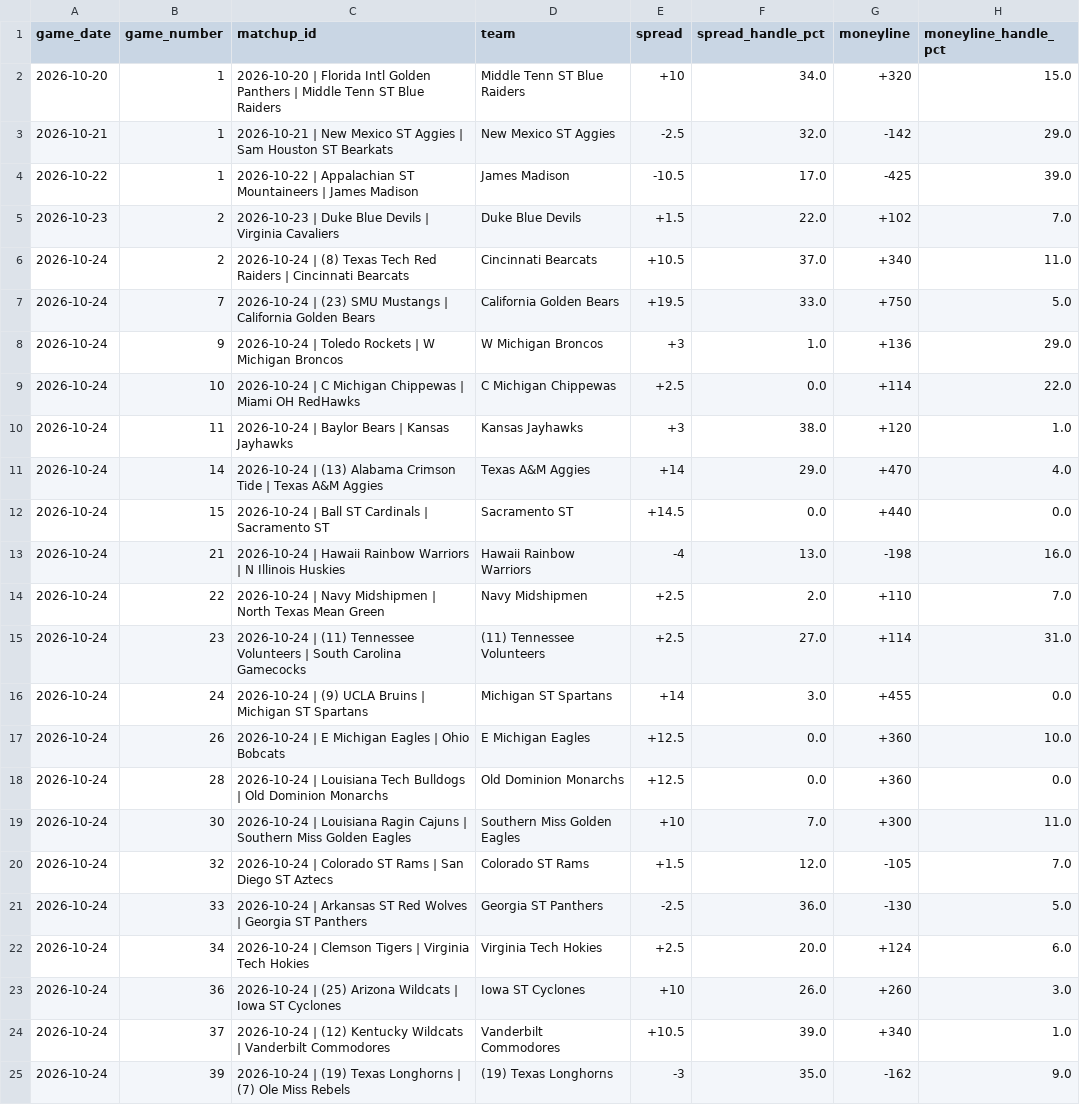
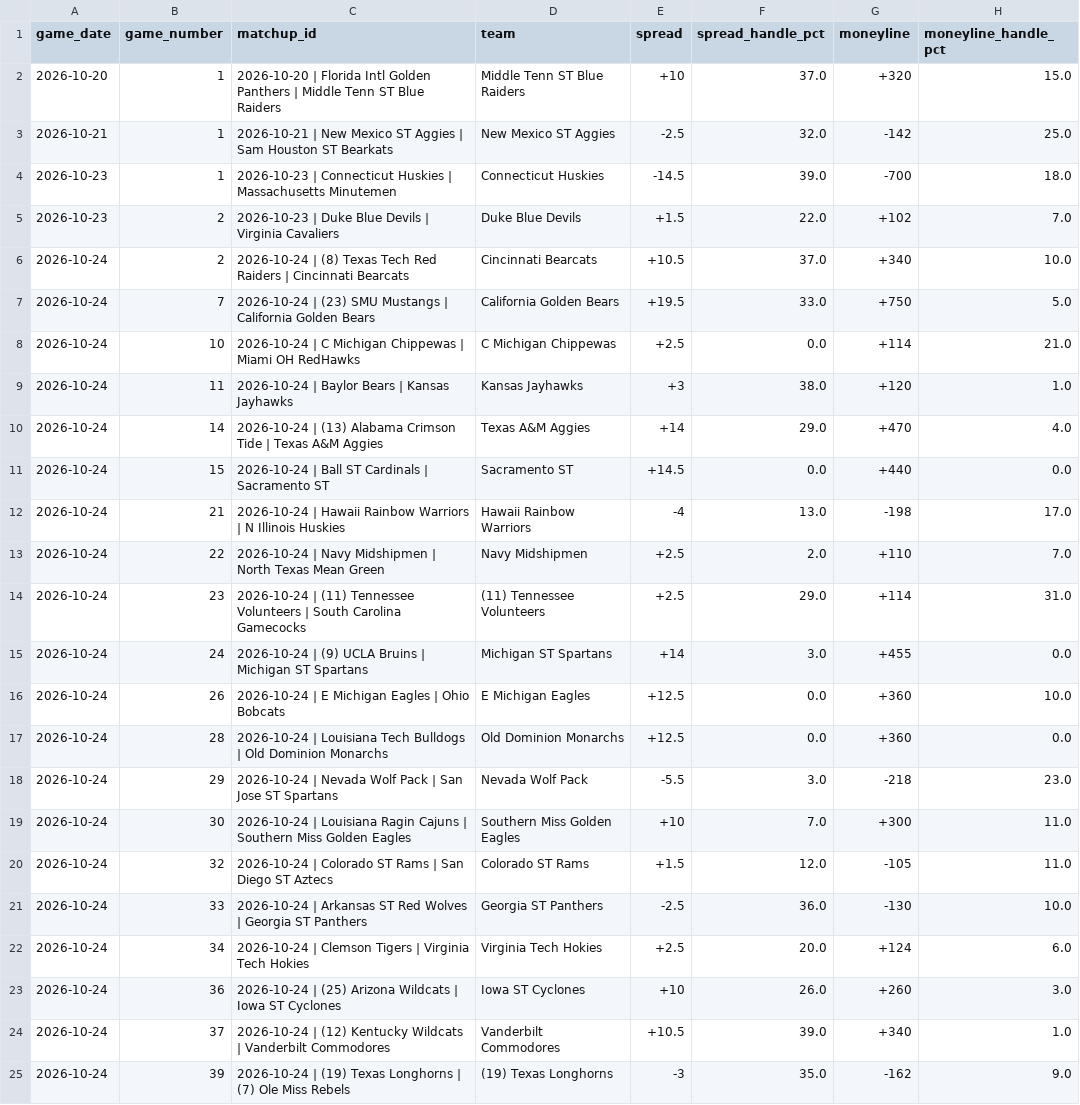
Before and after one commit to nevdesh/nfl-contrarian-dashboard, a CSV file: data/ncaa_betting_splits.csv, drawn as a sheet; only a part is shown.

```diff
--- a/data/ncaa_betting_splits.csv
+++ b/data/ncaa_betting_splits.csv
@@ -1,10 +1,9 @@
 game_date,game_number,matchup_id,team,spread,spread_handle_pct,moneyline,moneyline_handle_pct
-2026-10-20,1,2026-10-20 | Florida Intl Golden Panthers | Middle Tenn ST Blue Raiders,Middle Tenn ST Blue Raiders,+10,34.0,+320,15.0
-2026-10-21,1,2026-10-21 | New Mexico ST Aggies | Sam Houston ST Bearkats,New Mexico ST Aggies,-2.5,32.0,-142,29.0
-2026-10-22,1,2026-10-22 | Appalachian ST Mountaineers | James Madison,James Madison,-10.5,17.0,-425,39.0
+2026-10-20,1,2026-10-20 | Florida Intl Golden Panthers | Middle Tenn ST Blue Raiders,Middle Tenn ST Blue Raiders,+10,37.0,+320,15.0
+2026-10-21,1,2026-10-21 | New Mexico ST Aggies | Sam Houston ST Bearkats,New Mexico ST Aggies,-2.5,32.0,-142,25.0
+2026-10-23,1,2026-10-23 | Connecticut Huskies | Massachusetts Minutemen,Connecticut Huskies,-14.5,39.0,-700,18.0
 2026-10-23,2,2026-10-23 | Duke Blue Devils | Virginia Cavaliers,Duke Blue Devils,+1.5,22.0,+102,7.0
-2026-10-24,2,2026-10-24 | (8) Texas Tech Red Raiders | Cincinnati Bearcats,Cincinnati Bearcats,+10.5,37.0,+340,11.0
+2026-10-24,2,2026-10-24 | (8) Texas Tech Red Raiders | Cincinnati Bearcats,Cincinnati Bearcats,+10.5,37.0,+340,10.0
 2026-10-24,7,2026-10-24 | (23) SMU Mustangs | California Golden Bears,California Golden Bears,+19.5,33.0,+750,5.0
-2026-10-24,9,2026-10-24 | Toledo Rockets | W Michigan Broncos,W Michigan Broncos,+3,1.0,+136,29.0
-2026-10-24,10,2026-10-24 | C Michigan Chippewas | Miami OH RedHawks,C Michigan Chippewas,+2.5,0.0,+114,22.0
+2026-10-24,10,2026-10-24 | C Michigan Chippewas | Miami OH RedHawks,C Michigan Chippewas,+2.5,0.0,+114,21.0
 2026-10-24,11,2026-10-24 | Baylor Bears | Kansas Jayhawks,Kansas Jayhawks,+3,38.0,+120,1.0
@@ -12,5 +11,5 @@ game_date,game_number,matchup_id,team,spread,spread_handle_pct,moneyline,moneyli
 2026-10-24,15,2026-10-24 | Ball ST Cardinals | Sacramento ST,Sacramento ST,+14.5,0.0,+440,0.0
-2026-10-24,21,2026-10-24 | Hawaii Rainbow Warriors | N Illinois Huskies,Hawaii Rainbow Warriors,-4,13.0,-198,16.0
+2026-10-24,21,2026-10-24 | Hawaii Rainbow Warriors | N Illinois Huskies,Hawaii Rainbow Warriors,-4,13.0,-198,17.0
 2026-10-24,22,2026-10-24 | Navy Midshipmen | North Texas Mean Green,Navy Midshipmen,+2.5,2.0,+110,7.0
-2026-10-24,23,2026-10-24 | (11) Tennessee Volunteers | South Carolina Gamecocks,(11) Tennessee Volunteers,+2.5,27.0,+114,31.0
+2026-10-24,23,2026-10-24 | (11) Tennessee Volunteers | South Carolina Gamecocks,(11) Tennessee Volunteers,+2.5,29.0,+114,31.0
 2026-10-24,24,2026-10-24 | (9) UCLA Bruins | Michigan ST Spartans,Michigan ST Spartans,+14,3.0,+455,0.0
@@ -18,5 +17,6 @@ game_date,game_number,matchup_id,team,spread,spread_handle_pct,moneyline,moneyli
 2026-10-24,28,2026-10-24 | Louisiana Tech Bulldogs | Old Dominion Monarchs,Old Dominion Monarchs,+12.5,0.0,+360,0.0
+2026-10-24,29,2026-10-24 | Nevada Wolf Pack | San Jose ST Spartans,Nevada Wolf Pack,-5.5,3.0,-218,23.0
 2026-10-24,30,2026-10-24 | Louisiana Ragin Cajuns | Southern Miss Golden Eagles,Southern Miss Golden Eagles,+10,7.0,+300,11.0
-2026-10-24,32,2026-10-24 | Colorado ST Rams | San Diego ST Aztecs,Colorado ST Rams,+1.5,12.0,-105,7.0
-2026-10-24,33,2026-10-24 | Arkansas ST Red Wolves | Georgia ST Panthers,Georgia ST Panthers,-2.5,36.0,-130,5.0
+2026-10-24,32,2026-10-24 | Colorado ST Rams | San Diego ST Aztecs,Colorado ST Rams,+1.5,12.0,-105,11.0
+2026-10-24,33,2026-10-24 | Arkansas ST Red Wolves | Georgia ST Panthers,Georgia ST Panthers,-2.5,36.0,-130,10.0
 2026-10-24,34,2026-10-24 | Clemson Tigers | Virginia Tech Hokies,Virginia Tech Hokies,+2.5,20.0,+124,6.0
```
Also changed, not shown: 1 other file.
